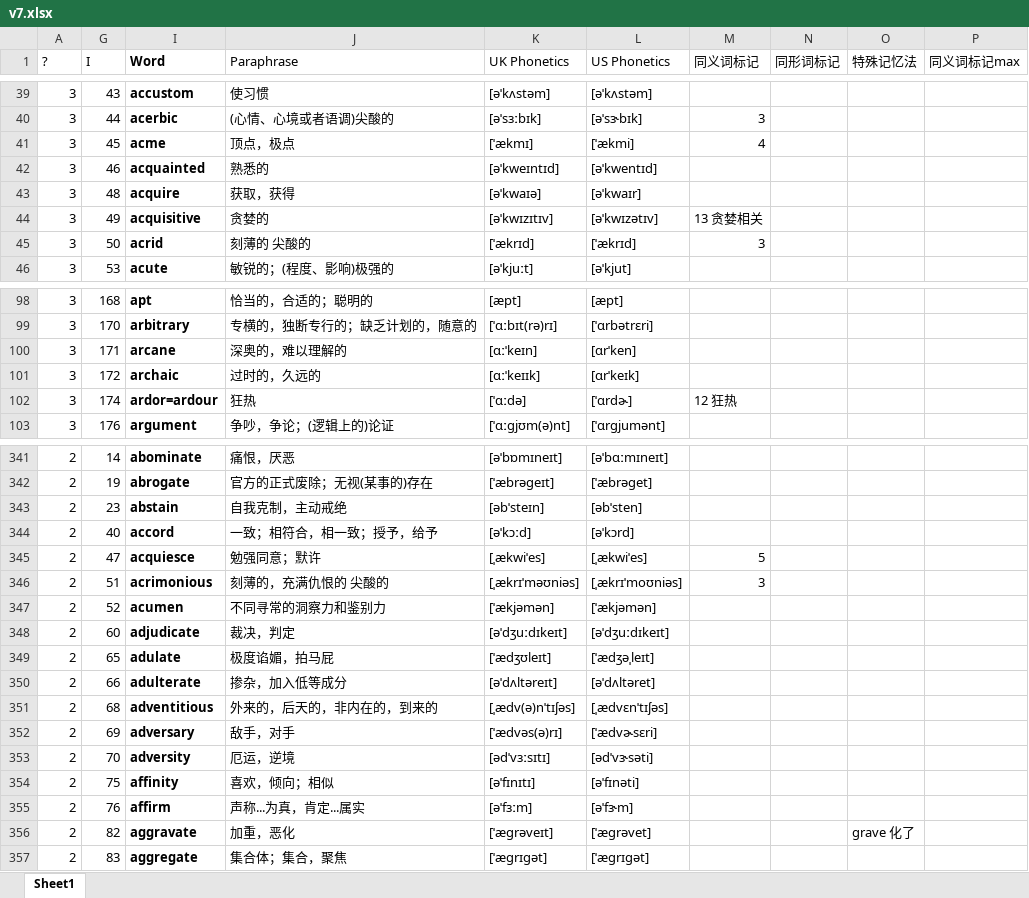
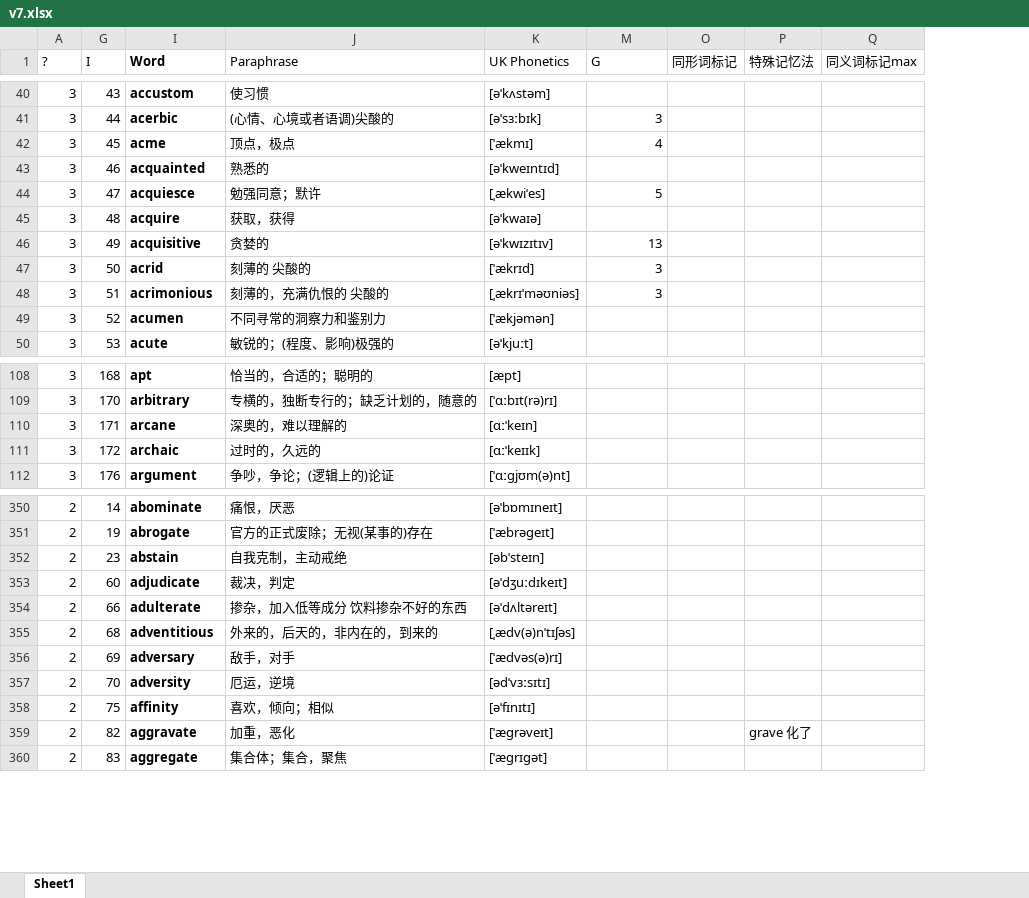
Before and after one commit to LifelongYuan/Kill_GRE, an Excel workbook: v7.xlsx, sheet Sheet1, drawn as a sheet; only a part is shown, gaps mark what is left out; values as stored, in another font and other column widths than the file's, no borders; conditional formats not drawn; removed rows and columns are numbered as before the commit, all else as after; the diff covers the shown part only; the diff names each change by its address in the sheet, - before the commit and + after, or states it on an @@ line.

Commit message:
revise in 23/9

```diff
--- a/v7.xlsx (sheet Sheet1)
+++ b/v7.xlsx (sheet Sheet1)
@@ column L (US Phonetics) hidden, rows 39-46: [əˈkʌstəm] | [əˈsɝbɪk] | [ˈækmi] | [əˈkwentɪd] | [əˈkwaɪr] | [əˈkwɪzətɪv] | [ˈækrɪd] | [əˈkjut]; rows 98-101: [æpt] | [ˈɑrbətrɛri] | [ɑrˈken] | [ɑrˈkeɪk]; row 103: [ˈɑrɡjumənt]; rows 341-343: [əˈbɑːmɪneɪt] | [ˈæbrəɡet] | [əbˈsten]; row 348: [əˈdʒuːdɪkeɪt]; rows 350-354: [əˈdʌltəret] | [ˌædvɛnˈtɪʃəs] | [ˈædvɚsɛri] | [ədˈvɝsəti] | [əˈfɪnəti]; rows 356-357: [ˈæɡrəvet] | [ˈæɡrɪɡət] @@
-M1: 同义词标记
+M1: G
+row 44: 3 | 47 | acquiesce | 勉强同意；默许 | [ˌækwiˈes] | 5
-M46 (G): 13 贪婪相关
+M46 (G): 13
+row 48: 3 | 51 | acrimonious | 刻薄的，充满仇恨的 尖酸的 | [ˌækrɪˈməʊniəs] | 3
+row 49: 3 | 52 | acumen | 不同寻常的洞察力和鉴别力 | [ˈækjəmən]
-row 102: 3 | 174 | ardor=ardour | 狂热 | [ˈɑːdə] | [ˈɑrdɚ] | 12 狂热
-row 344: 2 | 40 | accord | 一致；相符合，相一致；授予，给予 | [əˈkɔːd] | [əˈkɔrd]
-row 345: 2 | 47 | acquiesce | 勉强同意；默许 | [ˌækwiˈes] | [ˌækwiˈes] | 5
-row 346: 2 | 51 | acrimonious | 刻薄的，充满仇恨的 尖酸的 | [ˌækrɪˈməʊniəs] | [ˌækrɪˈmoʊniəs] | 3
-row 347: 2 | 52 | acumen | 不同寻常的洞察力和鉴别力 | [ˈækjəmən] | [ˈækjəmən]
-row 349: 2 | 65 | adulate | 极度谄媚，拍马屁 | [ˈædʒʊleɪt] | [ˈædʒəˌleɪt]
-J354 (Paraphrase): 掺杂，加入低等成分
+J354 (Paraphrase): 掺杂，加入低等成分 饮料掺杂不好的东西
-row 355: 2 | 76 | affirm | 声称...为真，肯定...属实 | [əˈfɜːm] | [əˈfɝm]
```
Also changed, not shown: 12 added rows, 9 removed rows, 76 edited cells and cell formats elsewhere in this sheet, formulas that keep their value, hidden cells.
